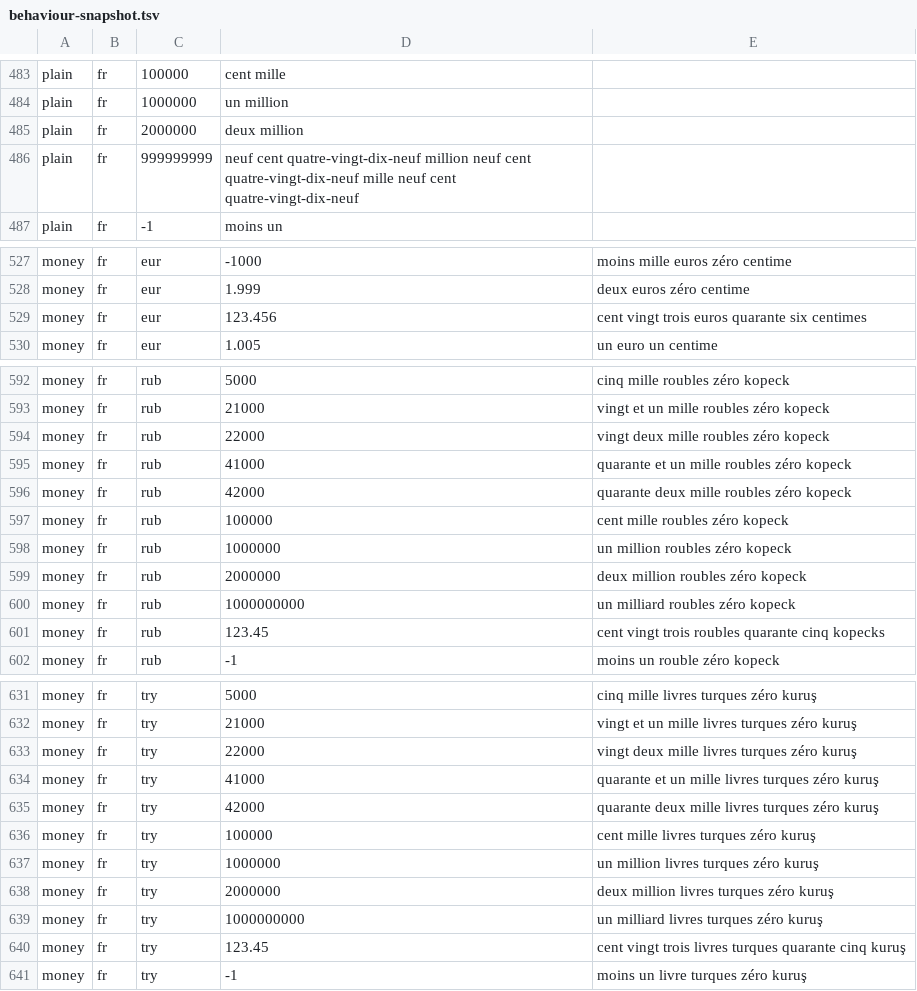
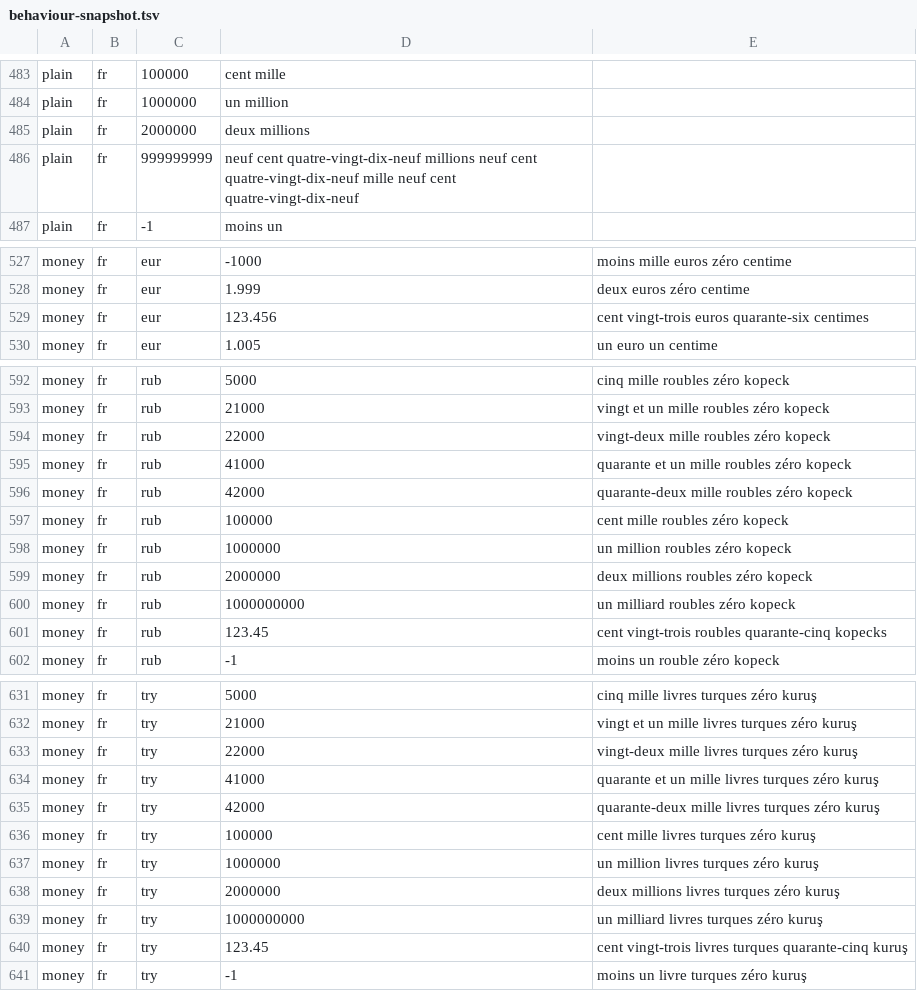
Before and after one commit to emrahyumuk/NUT-number-to-text, a TSV file: src/Nut.Tests/behaviour-snapshot.tsv, drawn as a sheet; only a part is shown, gaps mark what is left out; the diff covers the shown part only.

```diff
--- a/src/Nut.Tests/behaviour-snapshot.tsv
+++ b/src/Nut.Tests/behaviour-snapshot.tsv
@@ -484,4 +484,4 @@ plain	fr	100000	cent mille
 plain	fr	1000000	un million
-plain	fr	2000000	deux million
-plain	fr	999999999	neuf cent quatre-vingt-dix-neuf million neuf cent quatre-vingt-dix-neuf mille neuf cent quatre-vingt-dix-neuf
+plain	fr	2000000	deux millions
+plain	fr	999999999	neuf cent quatre-vingt-dix-neuf millions neuf cent quatre-vingt-dix-neuf mille neuf cent quatre-vingt-dix-neuf
 plain	fr	-1	moins un
@@ -528,3 +528,3 @@ money	fr	eur	-1000	moins mille euros zéro centime
 money	fr	eur	1.999	deux euros zéro centime
-money	fr	eur	123.456	cent vingt trois euros quarante six centimes
+money	fr	eur	123.456	cent vingt-trois euros quarante-six centimes
 money	fr	eur	1.005	un euro un centime
@@ -593,10 +593,10 @@ money	fr	rub	5000	cinq mille roubles zéro kopeck
 money	fr	rub	21000	vingt et un mille roubles zéro kopeck
-money	fr	rub	22000	vingt deux mille roubles zéro kopeck
+money	fr	rub	22000	vingt-deux mille roubles zéro kopeck
 money	fr	rub	41000	quarante et un mille roubles zéro kopeck
-money	fr	rub	42000	quarante deux mille roubles zéro kopeck
+money	fr	rub	42000	quarante-deux mille roubles zéro kopeck
 money	fr	rub	100000	cent mille roubles zéro kopeck
 money	fr	rub	1000000	un million roubles zéro kopeck
-money	fr	rub	2000000	deux million roubles zéro kopeck
+money	fr	rub	2000000	deux millions roubles zéro kopeck
 money	fr	rub	1000000000	un milliard roubles zéro kopeck
-money	fr	rub	123.45	cent vingt trois roubles quarante cinq kopecks
+money	fr	rub	123.45	cent vingt-trois roubles quarante-cinq kopecks
 money	fr	rub	-1	moins un rouble zéro kopeck
@@ -632,10 +632,10 @@ money	fr	try	5000	cinq mille livres turques zéro kuruş
 money	fr	try	21000	vingt et un mille livres turques zéro kuruş
-money	fr	try	22000	vingt deux mille livres turques zéro kuruş
+money	fr	try	22000	vingt-deux mille livres turques zéro kuruş
 money	fr	try	41000	quarante et un mille livres turques zéro kuruş
-money	fr	try	42000	quarante deux mille livres turques zéro kuruş
+money	fr	try	42000	quarante-deux mille livres turques zéro kuruş
 money	fr	try	100000	cent mille livres turques zéro kuruş
 money	fr	try	1000000	un million livres turques zéro kuruş
-money	fr	try	2000000	deux million livres turques zéro kuruş
+money	fr	try	2000000	deux millions livres turques zéro kuruş
 money	fr	try	1000000000	un milliard livres turques zéro kuruş
-money	fr	try	123.45	cent vingt trois livres turques quarante cinq kuruş
+money	fr	try	123.45	cent vingt-trois livres turques quarante-cinq kuruş
 money	fr	try	-1	moins un livre turques zéro kuruş
```
Also changed, not shown: 50 edited cells elsewhere in this file, 4 other files.
